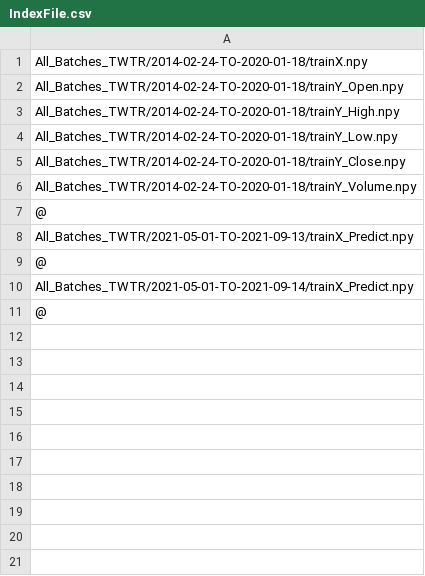
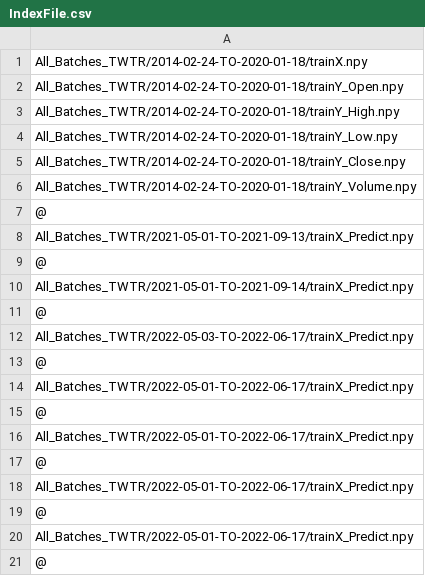
Before and after one commit to eduardo-trejo-es/SPF-Deep-learning-LSTM-recurrent-neural-network, a CSV file: All_Batches_TWTR/IndexFile.csv, drawn as a sheet.

```diff
--- a/All_Batches_TWTR/IndexFile.csv
+++ b/All_Batches_TWTR/IndexFile.csv
@@ -11 +11,11 @@ All_Batches_TWTR/2021-05-01-TO-2021-09-14/trainX_Predict.npy
 @
+All_Batches_TWTR/2022-05-03-TO-2022-06-17/trainX_Predict.npy
+@
+All_Batches_TWTR/2022-05-01-TO-2022-06-17/trainX_Predict.npy
+@
+All_Batches_TWTR/2022-05-01-TO-2022-06-17/trainX_Predict.npy
+@
+All_Batches_TWTR/2022-05-01-TO-2022-06-17/trainX_Predict.npy
+@
+All_Batches_TWTR/2022-05-01-TO-2022-06-17/trainX_Predict.npy
+@
```
Also changed, not shown: 4 other files.
